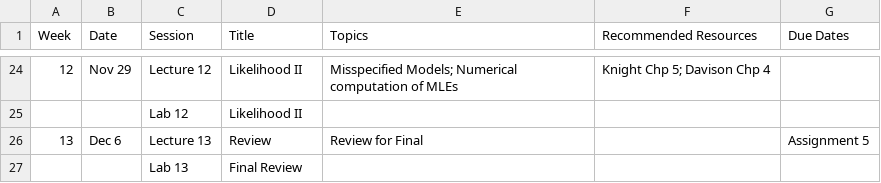
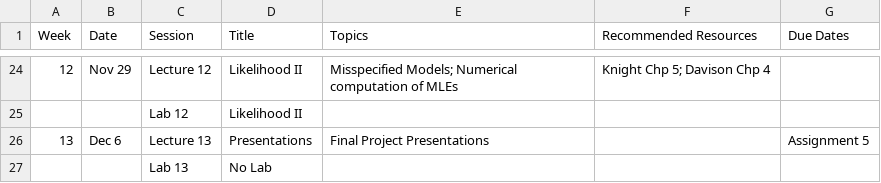
Before and after one commit to jlgrons/STA2112-MathStat, a CSV file: Fall2022_schedule - Sheet1.csv, drawn as a sheet; only a part is shown, gaps mark what is left out.

Commit message:
Update schedule.

```diff
--- a/Fall2022_schedule - Sheet1.csv
+++ b/Fall2022_schedule - Sheet1.csv
@@ -25,3 +25,3 @@ Week,Date,Session,Title,Topics,Recommended Resources,Due Dates
 ,,Lab 12,Likelihood II,,,
-13,Dec 6,Lecture 13,Review,Review for Final,,Assignment 5
-,,Lab 13,Final Review,,,
+13,Dec 6,Lecture 13,Presentations, Final Project Presentations,,Assignment 5
+,,Lab 13, No Lab,,,
```
Also changed, not shown: 1 other file.
